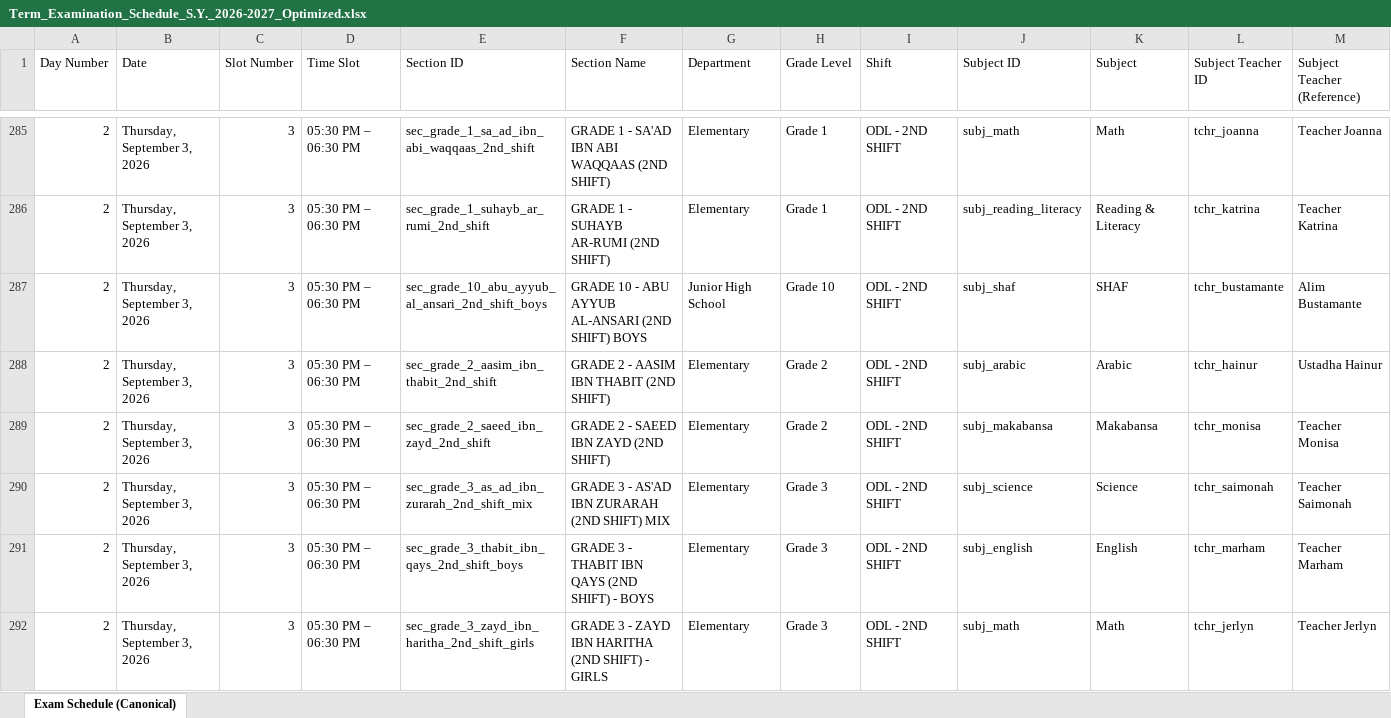
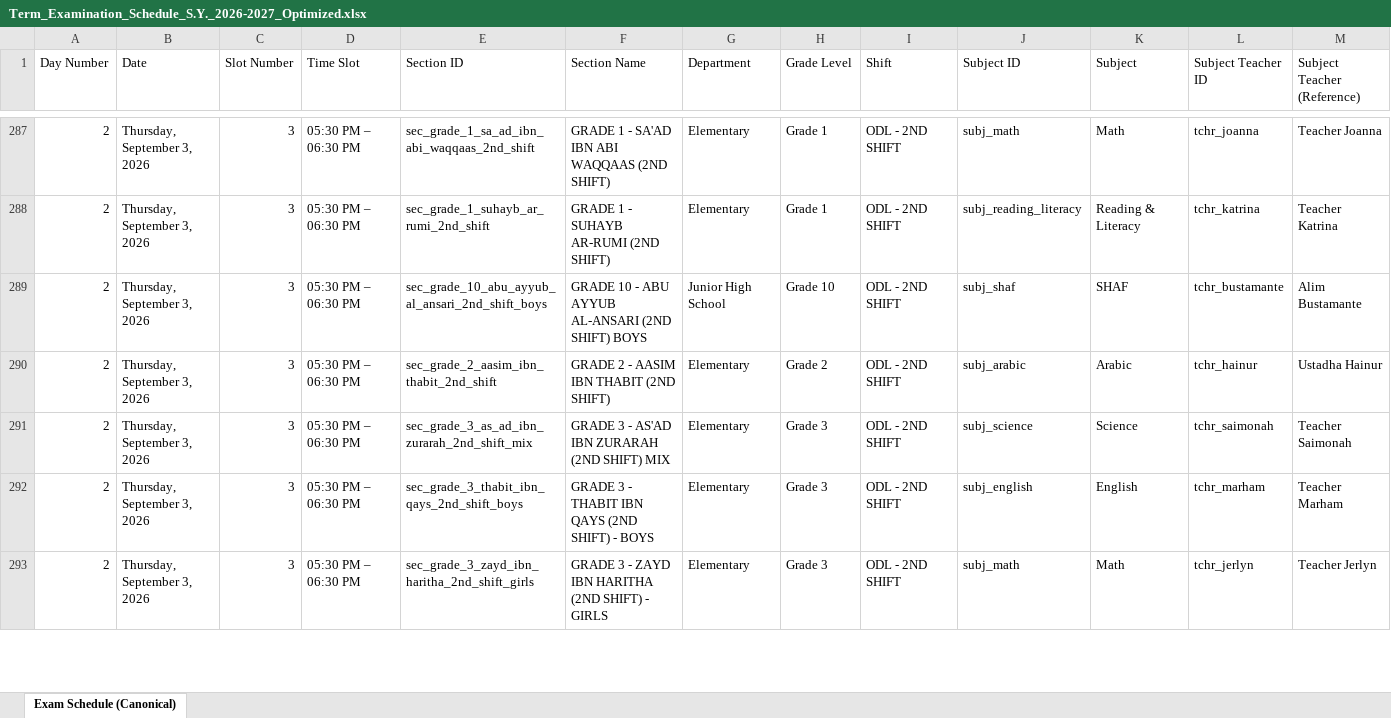
Before and after one commit to zhairel/AMIS-Exam-Scheduler, an Excel workbook: Term_Examination_Schedule_S.Y._2026-2027_Optimized.xlsx, sheet Exam Schedule (Canonical), drawn as a sheet; only a part is shown, gaps mark what is left out; values as stored, in another font and other column widths than the file's, no borders; removed rows and columns are numbered as before the commit, all else as after; rows hold the shown columns only; the diff covers the shown part only; the diff names each change by its address in the sheet, - before the commit and + after, or states it on an @@ line.

Commit message:
Fix Teacher Monisa Grade 4 MAPEH schedule

```diff
--- a/Term_Examination_Schedule_S.Y._2026-2027_Optimized.xlsx (sheet Exam Schedule (Canonical))
+++ b/Term_Examination_Schedule_S.Y._2026-2027_Optimized.xlsx (sheet Exam Schedule (Canonical))
-row 289: 2 | Thursday, September 3, 2026 | 3 | 05:30 PM – 06:30 PM | sec_grade_2_saeed_ibn_zayd_2nd_shift | GRADE 2 - SAEED IBN ZAYD (2ND SHIFT) | Elementary | Grade 2 | ODL - 2ND SHIFT | subj_makabansa | Makabansa | tchr_monisa | Teacher Monisa
```
Also changed, not shown: 5 added rows, 2 removed rows and 40 edited cells elsewhere in this sheet, 10 other files.
